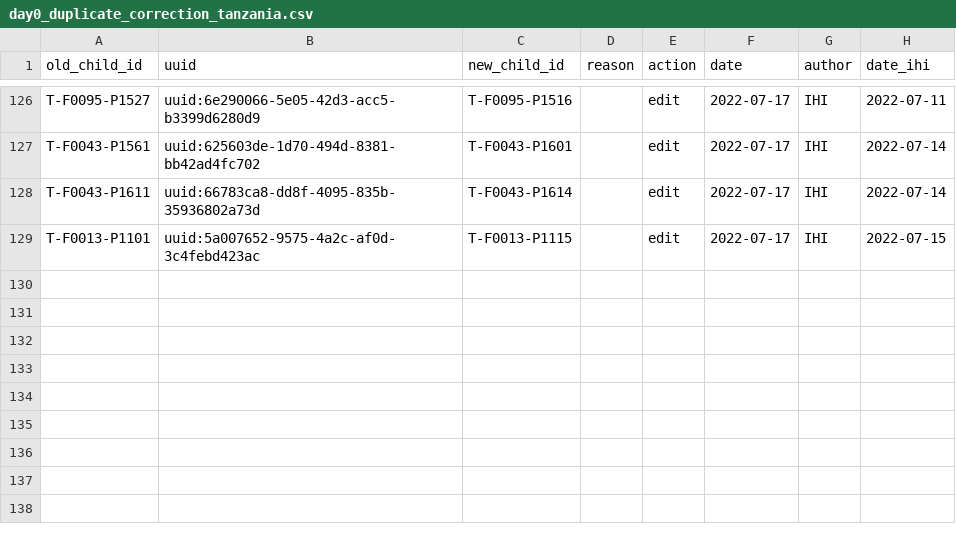
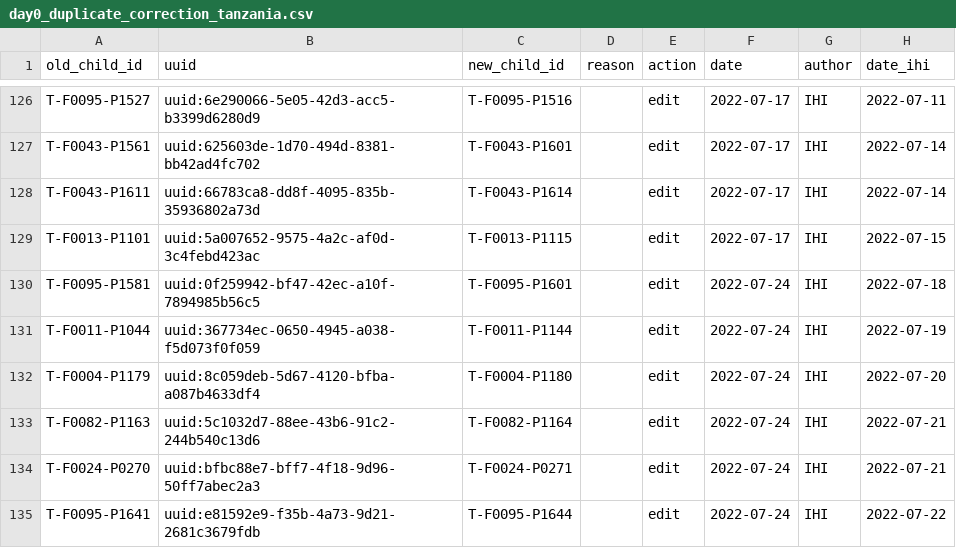
Before and after one commit to SwissTPH/timci, a CSV file: inst/extdata/cleaning/day0_duplicate_correction_tanzania.csv, drawn as a sheet; only a part is shown, gaps mark what is left out.

Commit message:
Update day0_duplicate_correction_tanzania.csv

```diff
--- a/inst/extdata/cleaning/day0_duplicate_correction_tanzania.csv
+++ b/inst/extdata/cleaning/day0_duplicate_correction_tanzania.csv
@@ -129 +129,7 @@ T-F0043-P1611,uuid:66783ca8-dd8f-4095-835b-35936802a73d,T-F0043-P1614,,edit,2022
 T-F0013-P1101,uuid:5a007652-9575-4a2c-af0d-3c4febd423ac,T-F0013-P1115,,edit,2022-07-17,IHI,2022-07-15
+T-F0095-P1581,uuid:0f259942-bf47-42ec-a10f-7894985b56c5,T-F0095-P1601,,edit,2022-07-24,IHI,2022-07-18
+T-F0011-P1044,uuid:367734ec-0650-4945-a038-f5d073f0f059,T-F0011-P1144,,edit,2022-07-24,IHI,2022-07-19
+T-F0004-P1179,uuid:8c059deb-5d67-4120-bfba-a087b4633df4,T-F0004-P1180,,edit,2022-07-24,IHI,2022-07-20
+T-F0082-P1163,uuid:5c1032d7-88ee-43b6-91c2-244b540c13d6,T-F0082-P1164,,edit,2022-07-24,IHI,2022-07-21
+T-F0024-P0270,uuid:bfbc88e7-bff7-4f18-9d96-50ff7abec2a3,T-F0024-P0271,,edit,2022-07-24,IHI,2022-07-21
+T-F0095-P1641,uuid:e81592e9-f35b-4a73-9d21-2681c3679fdb,T-F0095-P1644,,edit,2022-07-24,IHI,2022-07-22
```
